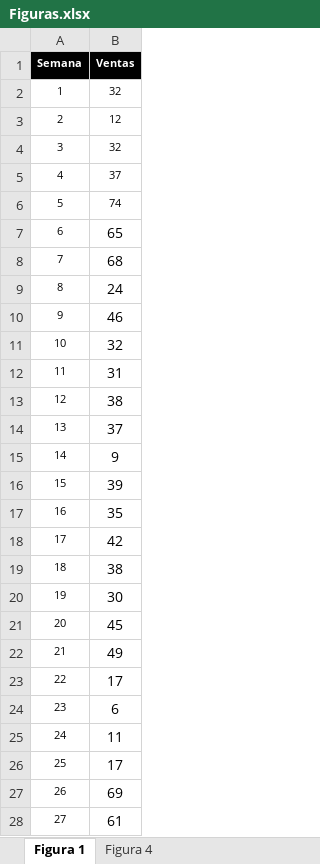
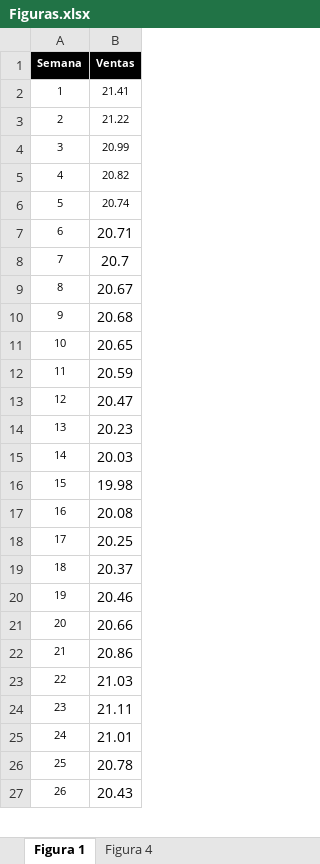
Before and after one commit to ahgarciar/MCC_TecnicasCienciasComputacionales_2025_3, an Excel workbook: P21_Forecasting_LSTM_Sandra/Figuras.xlsx, sheet Figura 1, drawn as a sheet; only a part is shown; values as stored, in another font and other column widths than the file's, no borders; charts and pictures not drawn; removed rows and columns are numbered as before the commit, all else as after; the diff covers the shown part only; the diff names each change by its address in the sheet, - before the commit and + after, or states it on an @@ line.

```diff
--- a/P21_Forecasting_LSTM_Sandra/Figuras.xlsx (sheet Figura 1)
+++ b/P21_Forecasting_LSTM_Sandra/Figuras.xlsx (sheet Figura 1)
-B2 (Ventas): 32
+B2 (Ventas): 21.41
-B3 (Ventas): 12
+B3 (Ventas): 21.22
-B4 (Ventas): 32
+B4 (Ventas): 20.99
-B5 (Ventas): 37
+B5 (Ventas): 20.82
-B6 (Ventas): 74
+B6 (Ventas): 20.74
-B7 (Ventas): 65
+B7 (Ventas): 20.71
-B8 (Ventas): 68
+B8 (Ventas): 20.7
-B9 (Ventas): 24
+B9 (Ventas): 20.67
-B10 (Ventas): 46
+B10 (Ventas): 20.68
-B11 (Ventas): 32
+B11 (Ventas): 20.65
-B12 (Ventas): 31
+B12 (Ventas): 20.59
-B13 (Ventas): 38
+B13 (Ventas): 20.47
-B14 (Ventas): 37
+B14 (Ventas): 20.23
-B15 (Ventas): 9
+B15 (Ventas): 20.03
-B16 (Ventas): 39
+B16 (Ventas): 19.98
-B17 (Ventas): 35
+B17 (Ventas): 20.08
-B18 (Ventas): 42
+B18 (Ventas): 20.25
-B19 (Ventas): 38
+B19 (Ventas): 20.37
-B20 (Ventas): 30
+B20 (Ventas): 20.46
-B21 (Ventas): 45
+B21 (Ventas): 20.66
-B22 (Ventas): 49
+B22 (Ventas): 20.86
-B23 (Ventas): 17
+B23 (Ventas): 21.03
-B24 (Ventas): 6
+B24 (Ventas): 21.11
-B25 (Ventas): 11
+B25 (Ventas): 21.01
-B26 (Ventas): 17
+B26 (Ventas): 20.78
-B27 (Ventas): 69
+B27 (Ventas): 20.43
-row 28: 27 | 61
```
Also changed, not shown: 63 added rows, 3 removed rows, 10 edited cells and row numbers in column A elsewhere in this sheet, charts or pictures, 11 other files.
